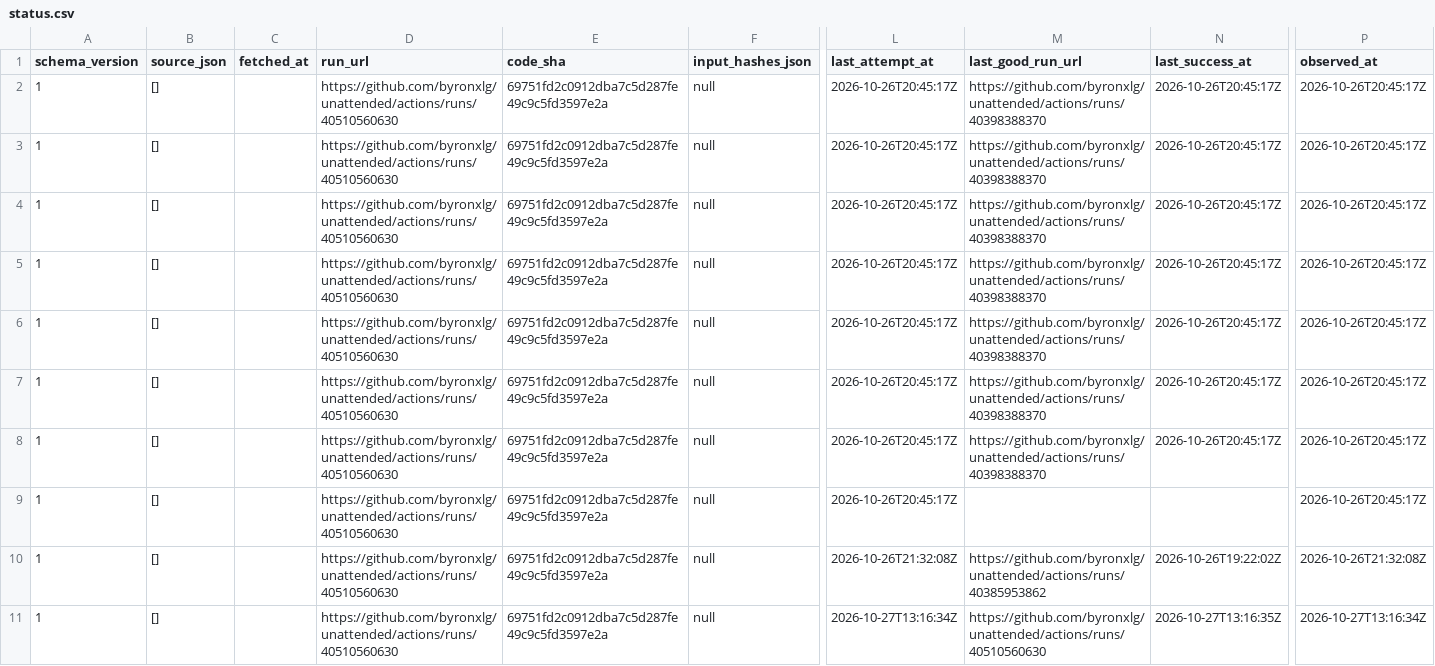
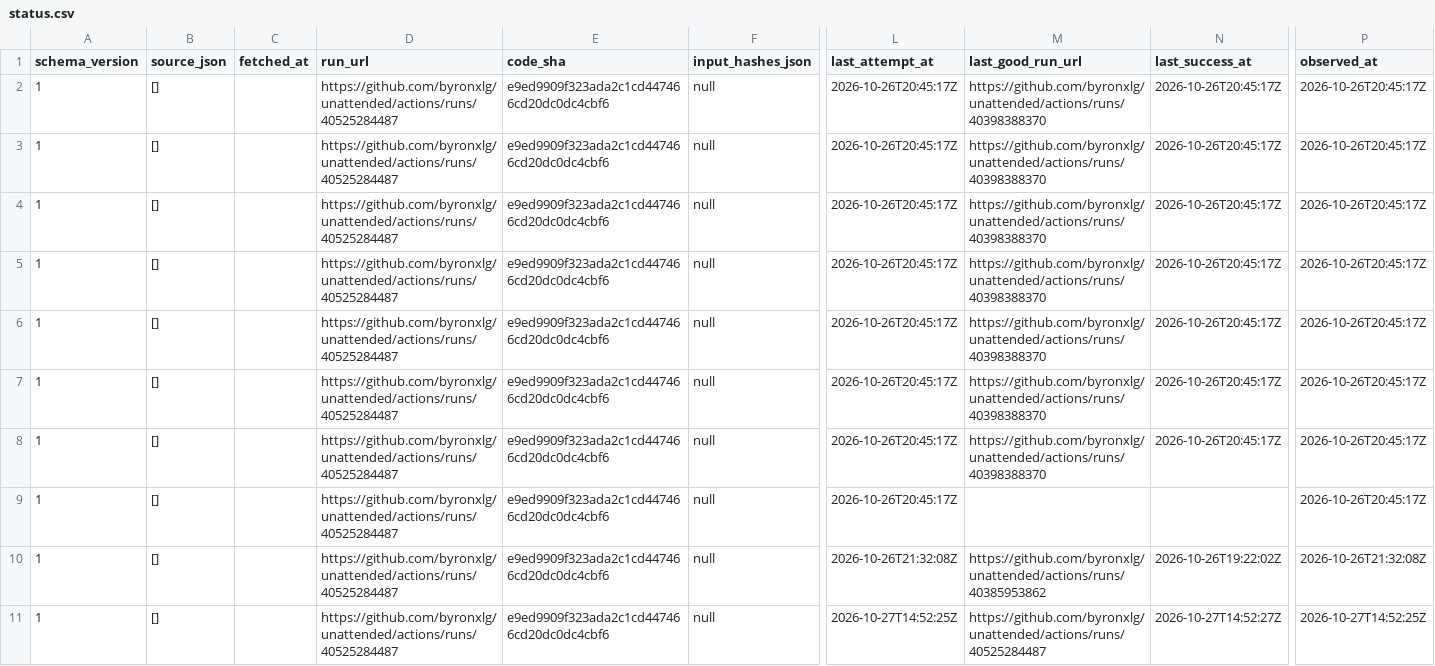
Before and after one commit to byronxlg/unattended, a CSV file: product/nz_election/data/status.csv, drawn as a sheet; only a part is shown, gaps mark what is left out; the diff names each change by its address in the sheet, - before the commit and + after, or states it on an @@ line.

```diff
--- a/product/nz_election/data/status.csv
+++ b/product/nz_election/data/status.csv
-D2:D11 (run_url): https://github.com/byronxlg/unattended/actions/runs/40510560630
+D2:D11 (run_url): https://github.com/byronxlg/unattended/actions/runs/40525284487
-E2:E11 (code_sha): 69751fd2c0912dba7c5d287fe49c9c5fd3597e2a
+E2:E11 (code_sha): e9ed9909f323ada2c1cd447466cd20dc0dc4cbf6
-L11 (last_attempt_at): 2026-10-27T13:16:34Z
+L11 (last_attempt_at): 2026-10-27T14:52:25Z
-M11 (last_good_run_url): https://github.com/byronxlg/unattended/actions/runs/40510560630
+M11 (last_good_run_url): https://github.com/byronxlg/unattended/actions/runs/40525284487
-N11 (last_success_at): 2026-10-27T13:16:35Z
+N11 (last_success_at): 2026-10-27T14:52:27Z
-P11 (observed_at): 2026-10-27T13:16:34Z
+P11 (observed_at): 2026-10-27T14:52:25Z
```
Also changed, not shown: product/nz_election/data/averages.csv, product/nz_election/data/polls.csv, 7 other files.
